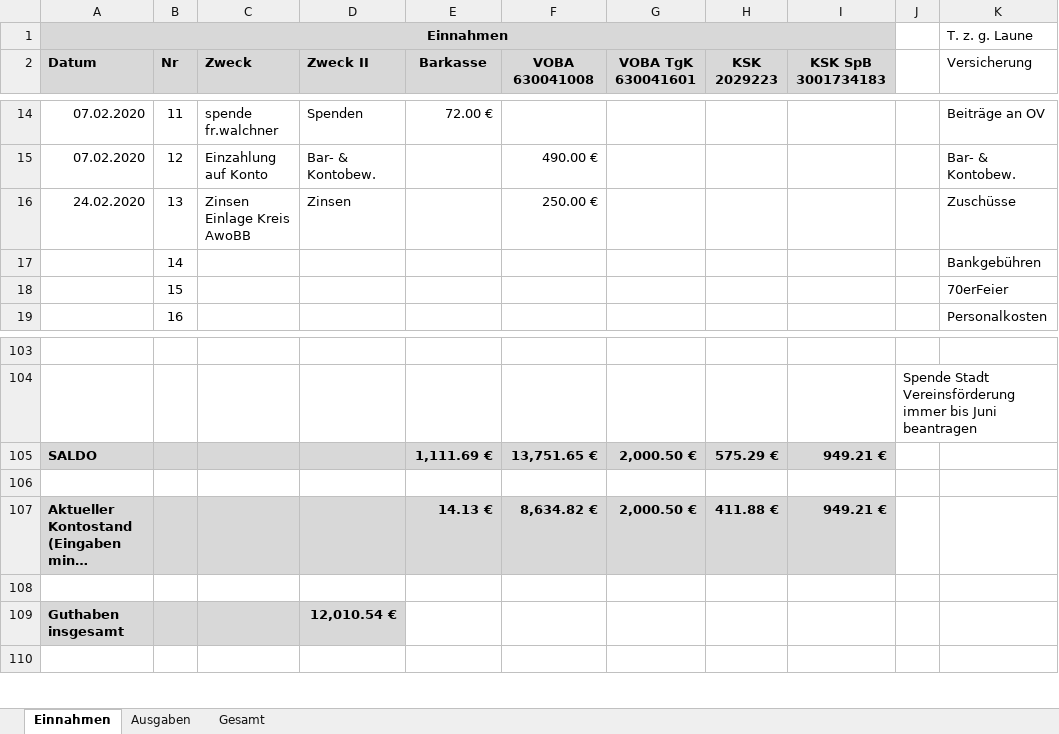
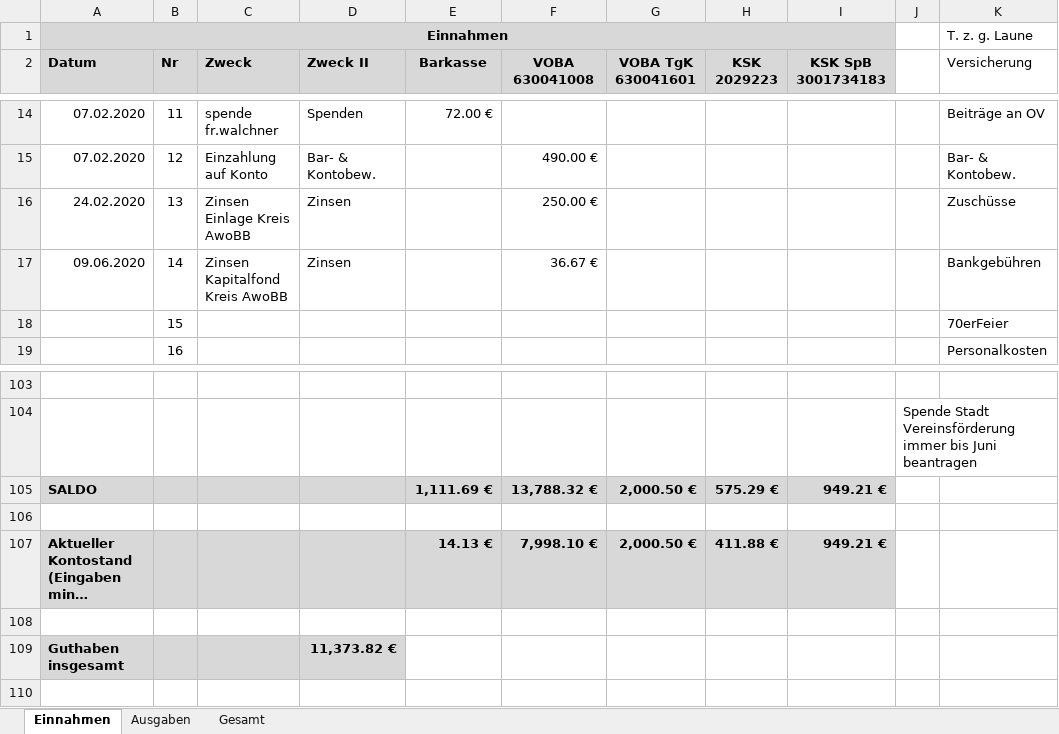
Before and after one commit to bwildner/AWO, an Excel workbook: AWO_Einnahmen_Ausgaben_2020.xlsx, sheet Einnahmen, drawn as a sheet; only a part is shown, gaps mark what is left out; long unchanged cells end in …; values as stored, in another font and other column widths than the file's, no borders; conditional formats not drawn; the diff names each change by its address in the sheet, - before the commit and + after, or states it on an @@ line.

```diff
--- a/AWO_Einnahmen_Ausgaben_2020.xlsx (sheet Einnahmen)
+++ b/AWO_Einnahmen_Ausgaben_2020.xlsx (sheet Einnahmen)
-A17 (Datum): (empty)
+A17 (Datum): 09.06.2020
-C17 (Zweck): (empty)
+C17 (Zweck): Zinsen Kapitalfond Kreis AwoBB
-D17 (Zweck II): (empty)
+D17 (Zweck II): Zinsen
-F17 (VOBA 630041008): (empty)
+F17 (VOBA 630041008): 36.67 €
-F105 (VOBA 630041008): 13,751.65 €
+F105 (VOBA 630041008): 13,788.32 €
-F107 (VOBA 630041008): 8,634.82 €
+F107 (VOBA 630041008): 7,998.10 €
-D109 (Zweck II): 12,010.54 €
+D109 (Zweck II): 11,373.82 €
```
Also changed, not shown: sheet Ausgaben.
